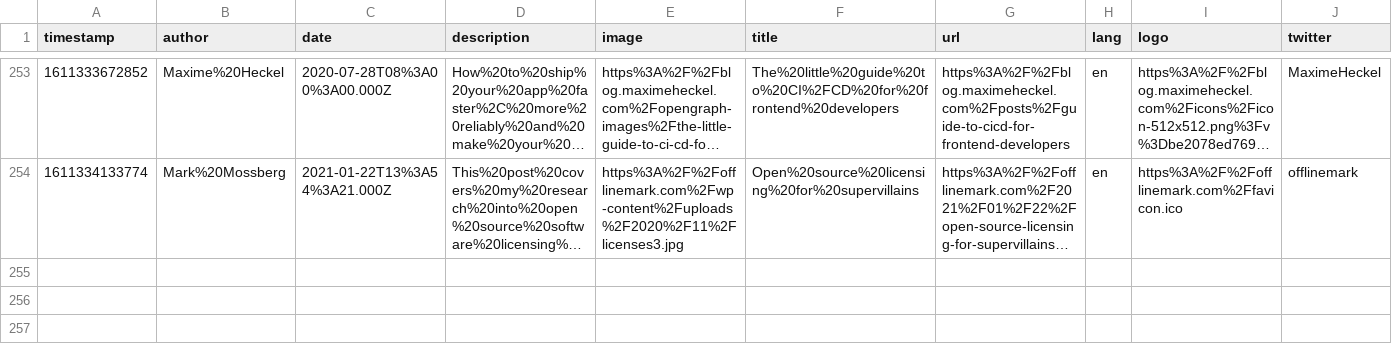
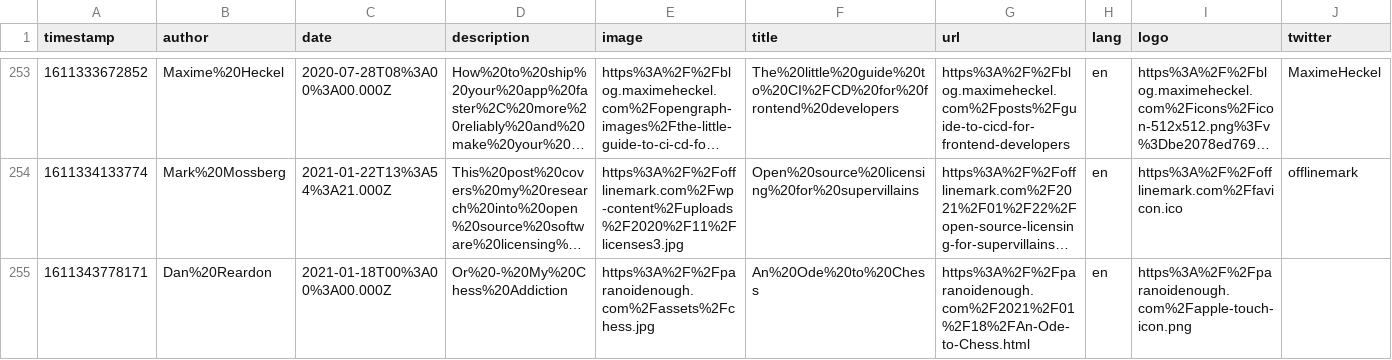
Before and after one commit to franky47/cms, a CSV file: reading-list.csv, drawn as a sheet; only a part is shown, gaps mark what is left out; long unchanged cells end in …; the diff names each change by its address in the sheet, - before the commit and + after, or states it on an @@ line.

Commit message:
gitrows: Add https://paranoidenough.com/2021/01/18/An-Ode-to-Chess.html

```diff
--- a/reading-list.csv
+++ b/reading-list.csv
+row 255: 1611343778171 | Dan%20Reardon | 2021-01-18T00%3A00%3A00.000Z | Or%20-%20My%20Chess%20Addiction | https%3A%2F%2Fparanoidenough.com%2Fassets%2Fchess.jpg | An%20Ode%20to%20Chess | https%3A%2F%2Fparanoidenough.com%2F2021%2F01%2F18%2FAn-Ode-to-Chess.html | en | https%3A%2F%2Fparanoidenough.com%2Fapple-touch-icon.png
```
